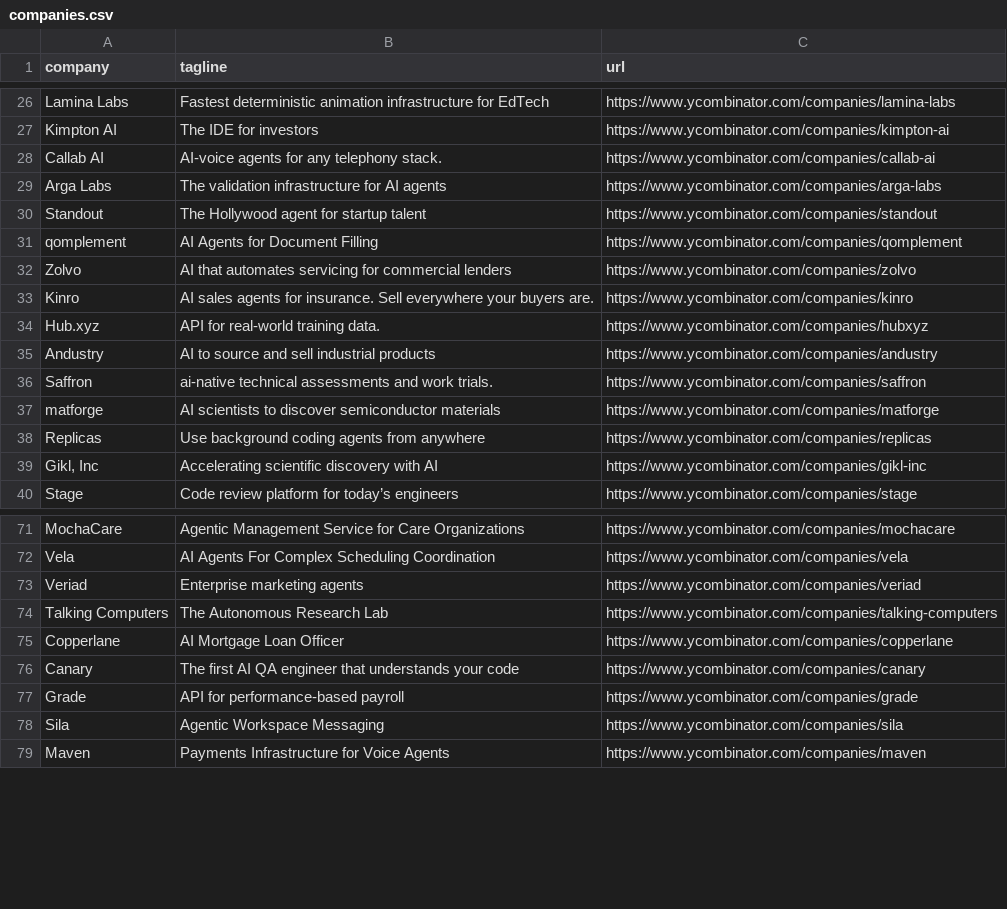
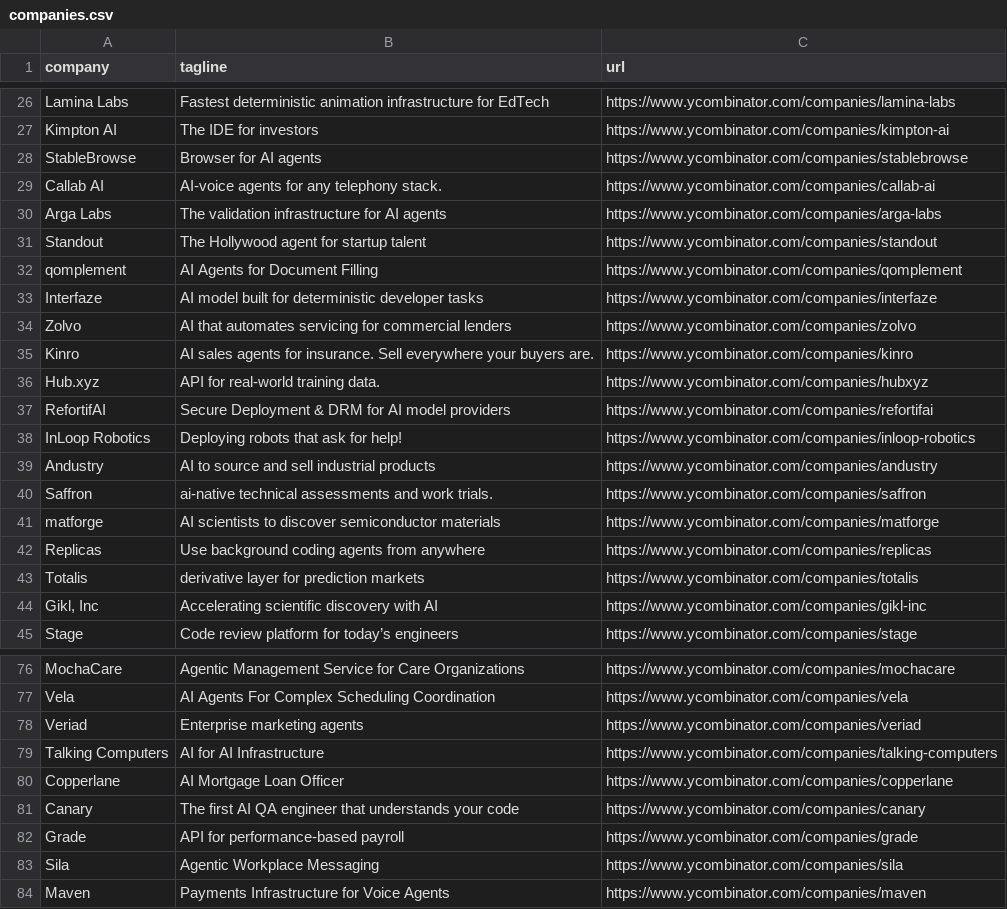
Before and after one commit to mcottle1/yc-updates, a CSV file: companies.csv, drawn as a sheet; only a part is shown, gaps mark what is left out; the diff covers the shown part only.

```diff
--- a/companies.csv
+++ b/companies.csv
@@ -27,2 +27,3 @@ Lamina Labs,Fastest deterministic animation infrastructure for EdTech,https://ww
 Kimpton AI,The IDE for investors,https://www.ycombinator.com/companies/kimpton-ai
+StableBrowse,Browser for AI agents,https://www.ycombinator.com/companies/stablebrowse
 Callab AI,AI-voice agents for any telephony stack.,https://www.ycombinator.com/companies/callab-ai
@@ -31,2 +32,3 @@ Standout,The Hollywood agent for startup talent,https://www.ycombinator.com/comp
 qomplement,AI Agents for Document Filling,https://www.ycombinator.com/companies/qomplement
+Interfaze,AI model built for deterministic developer tasks,https://www.ycombinator.com/companies/interfaze
 Zolvo,AI that automates servicing for commercial lenders,https://www.ycombinator.com/companies/zolvo
@@ -34,2 +36,4 @@ Kinro,AI sales agents for insurance. Sell everywhere your buyers are.,https://ww
 Hub.xyz,API for real-world training data.,https://www.ycombinator.com/companies/hubxyz
+RefortifAI,Secure Deployment & DRM for AI model providers,https://www.ycombinator.com/companies/refortifai
+InLoop Robotics,Deploying robots that ask for help!,https://www.ycombinator.com/companies/inloop-robotics
 Andustry,AI to source and sell industrial products,https://www.ycombinator.com/companies/andustry
@@ -38,2 +42,3 @@ matforge,AI scientists to discover semiconductor materials,https://www.ycombinat
 Replicas,Use background coding agents from anywhere,https://www.ycombinator.com/companies/replicas
+Totalis,derivative layer for prediction markets,https://www.ycombinator.com/companies/totalis
 "Gikl, Inc",Accelerating scientific discovery with AI,https://www.ycombinator.com/companies/gikl-inc
@@ -73,3 +78,3 @@ Vela,AI Agents For Complex Scheduling Coordination,https://www.ycombinator.com/c
 Veriad,Enterprise marketing agents,https://www.ycombinator.com/companies/veriad
-Talking Computers,The Autonomous Research Lab,https://www.ycombinator.com/companies/talking-computers
+Talking Computers,AI for AI Infrastructure,https://www.ycombinator.com/companies/talking-computers
 Copperlane,AI Mortgage Loan Officer,https://www.ycombinator.com/companies/copperlane
@@ -77,3 +82,3 @@ Canary,The first AI QA engineer that understands your code,https://www.ycombinat
 Grade,API for performance-based payroll,https://www.ycombinator.com/companies/grade
-Sila,Agentic Workspace Messaging,https://www.ycombinator.com/companies/sila
+Sila,Agentic Workplace Messaging,https://www.ycombinator.com/companies/sila
 Maven,Payments Infrastructure for Voice Agents,https://www.ycombinator.com/companies/maven
```
Also changed, not shown: 2 edited cells elsewhere in this file.
